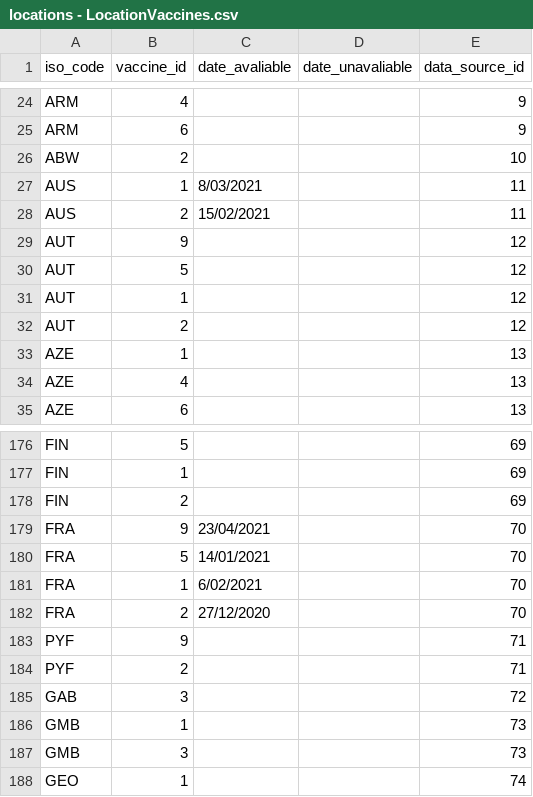
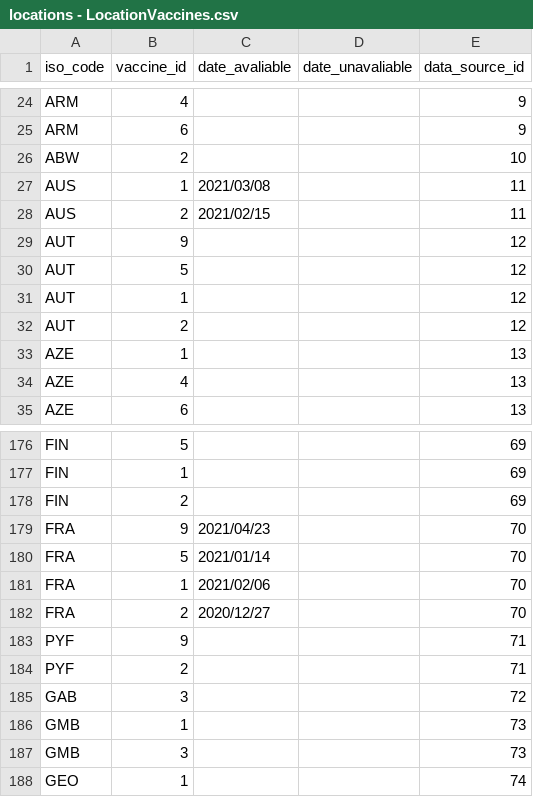
Before and after one commit to AdamM-AU/ISYS2095_A3, a CSV file: Workspace/processed_dataset/locations - LocationVaccines.csv, drawn as a sheet; only a part is shown, gaps mark what is left out.

```diff
--- a/Workspace/processed_dataset/locations - LocationVaccines.csv
+++ b/Workspace/processed_dataset/locations - LocationVaccines.csv
@@ -26,4 +26,4 @@ ARM,6,,,9
 ABW,2,,,10
-AUS,1,8/03/2021,,11
-AUS,2,15/02/2021,,11
+AUS,1,2021/03/08,,11
+AUS,2,2021/02/15,,11
 AUT,9,,,12
@@ -178,6 +178,6 @@ FIN,1,,,69
 FIN,2,,,69
-FRA,9,23/04/2021,,70
-FRA,5,14/01/2021,,70
-FRA,1,6/02/2021,,70
-FRA,2,27/12/2020,,70
+FRA,9,2021/04/23,,70
+FRA,5,2021/01/14,,70
+FRA,1,2021/02/06,,70
+FRA,2,2020/12/27,,70
 PYF,9,,,71
```
Also changed, not shown: Workspace/processed_dataset/Australia - CountryDailyTotals.csv, Workspace/processed_dataset/France - CountryDailyTotals.csv, 5 other files.
